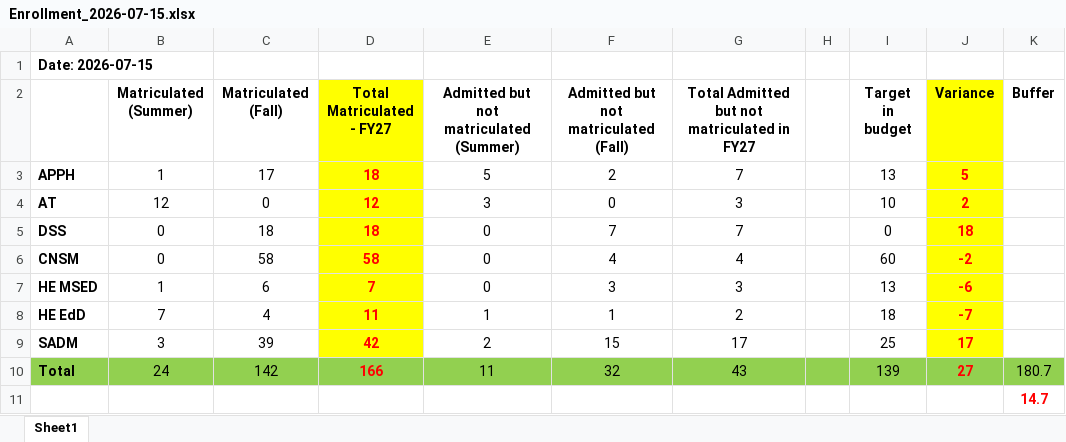
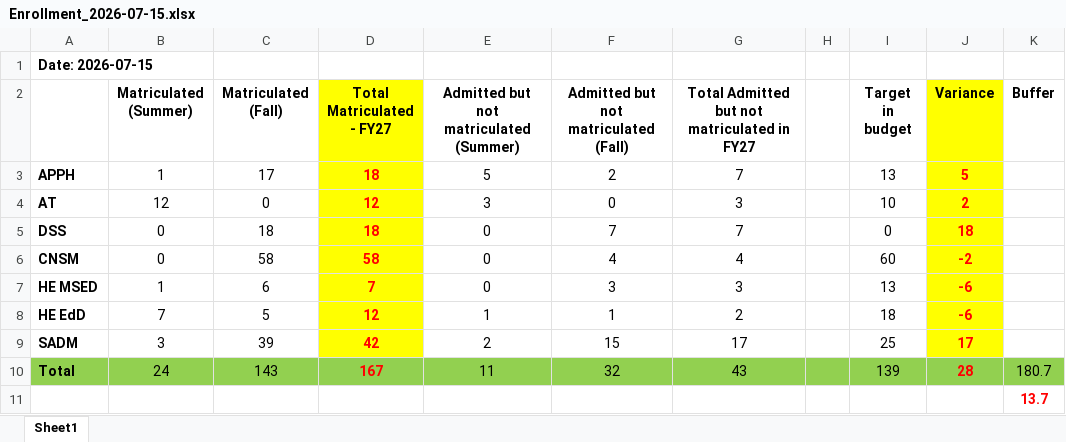
Before and after one commit to sahn1978/SEHD-enrollment-dashboard, an Excel workbook: data/Enrollment_2026-07-15.xlsx, sheet Sheet1, drawn as a sheet; values as stored, in another font and other column widths than the file's, no borders; the diff names each change by its address in the sheet, - before the commit and + after, or states it on an @@ line.

Commit message:
Add files via upload

```diff
--- a/data/Enrollment_2026-07-15.xlsx (sheet Sheet1)
+++ b/data/Enrollment_2026-07-15.xlsx (sheet Sheet1)
-C8 (Matriculated (Fall)): 4
+C8 (Matriculated (Fall)): 5
-D8 (Total Matriculated - FY27): 11
+D8 (Total Matriculated - FY27): 12
-J8 (Variance): -7
+J8 (Variance): -6
-C10 (Matriculated (Fall)): 142
+C10 (Matriculated (Fall)): 143
-D10 (Total Matriculated - FY27): 166
+D10 (Total Matriculated - FY27): 167
-J10 (Variance): 27
+J10 (Variance): 28
-K11 (Buffer): 14.7
+K11 (Buffer): 13.7
```
